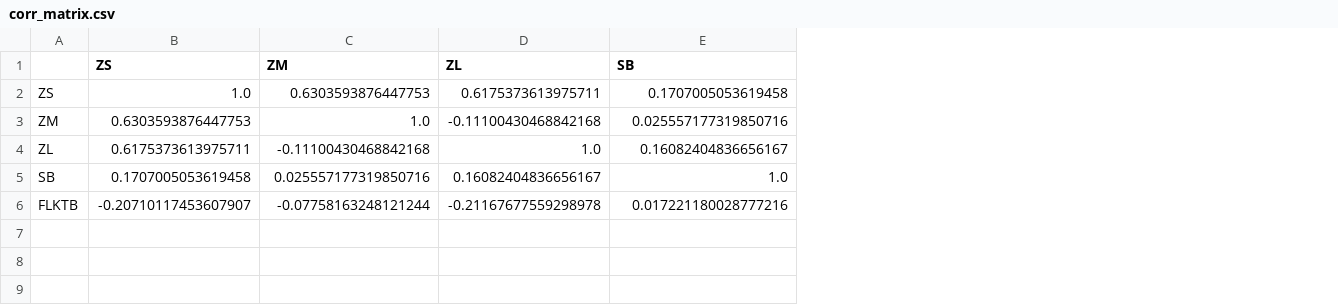
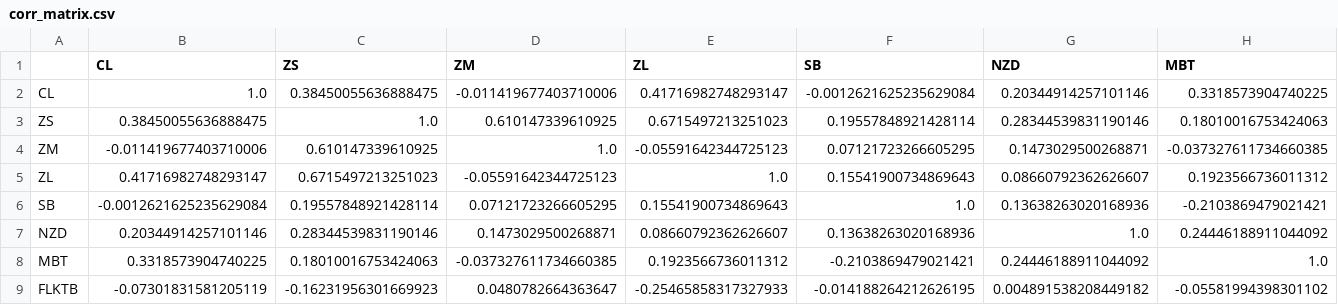
Before and after one commit to foscoa/Qcore, a CSV file: Q_Pareto_Transaction_History_PROD/Data/corr_matrix.csv, drawn as a sheet; only a part is shown; addresses are those after the commit; rows hold the shown columns only; the diff covers the shown part only; the diff names each change by its address in the sheet, - before the commit and + after, or states it on an @@ line.

```diff
--- a/Q_Pareto_Transaction_History_PROD/Data/corr_matrix.csv
+++ b/Q_Pareto_Transaction_History_PROD/Data/corr_matrix.csv
+column B (CL), rows 3-6: 0.38450055636888475 | -0.011419677403710006 | 0.41716982748293147 | -0.0012621625235629084; row 9: -0.07301831581205119
+column G (NZD), rows 3-6: 0.28344539831190146 | 0.1473029500268871 | 0.08660792362626607 | 0.13638263020168936; row 9: 0.004891538208449182
+column H (MBT), rows 3-6: 0.18010016753424063 | -0.037327611734660385 | 0.1923566736011312 | -0.2103869479021421; row 9: -0.05581994398301102
+row 2: CL | 1.0 | 0.38450055636888475 | -0.011419677403710006 | 0.41716982748293147 | -0.0012621625235629084 | 0.20344914257101146 | 0.3318573904740225
-D3 (ZM): 0.6303593876447753
+D3 (ZM): 0.610147339610925
-E3 (ZL): 0.6175373613975711
+E3 (ZL): 0.6715497213251023
-F3 (SB): 0.1707005053619458
+F3 (SB): 0.19557848921428114
-C4 (ZS): 0.6303593876447753
+C4 (ZS): 0.610147339610925
-E4 (ZL): -0.11100430468842168
+E4 (ZL): -0.05591642344725123
-F4 (SB): 0.025557177319850716
+F4 (SB): 0.07121723266605295
-C5 (ZS): 0.6175373613975711
+C5 (ZS): 0.6715497213251023
-D5 (ZM): -0.11100430468842168
+D5 (ZM): -0.05591642344725123
-F5 (SB): 0.16082404836656167
+F5 (SB): 0.15541900734869643
-C6 (ZS): 0.1707005053619458
+C6 (ZS): 0.19557848921428114
-D6 (ZM): 0.025557177319850716
+D6 (ZM): 0.07121723266605295
-E6 (ZL): 0.16082404836656167
+E6 (ZL): 0.15541900734869643
+row 7: NZD | 0.20344914257101146 | 0.28344539831190146 | 0.1473029500268871 | 0.08660792362626607 | 0.13638263020168936 | 1.0 | 0.24446188911044092
+row 8: MBT | 0.3318573904740225 | 0.18010016753424063 | -0.037327611734660385 | 0.1923566736011312 | -0.2103869479021421 | 0.24446188911044092 | 1.0
-C9 (ZS): -0.20710117453607907
+C9 (ZS): -0.16231956301669923
-D9 (ZM): -0.07758163248121244
+D9 (ZM): 0.0480782664363647
-E9 (ZL): -0.21167677559298978
+E9 (ZL): -0.25465858317327933
-F9 (SB): 0.017221180028777216
+F9 (SB): -0.014188264212626195
```
Also changed, not shown: 4 edited cells elsewhere in this file, Q_Pareto_Transaction_History_DEV/Data/aggregated_transaction_history.csv, Q_Pareto_Transaction_History_DEV/Data/corr_matrix.csv, 10 other files.
